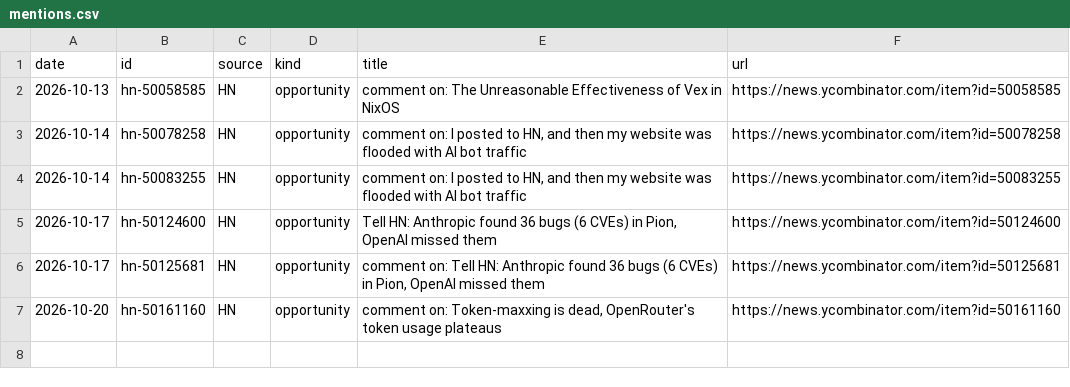
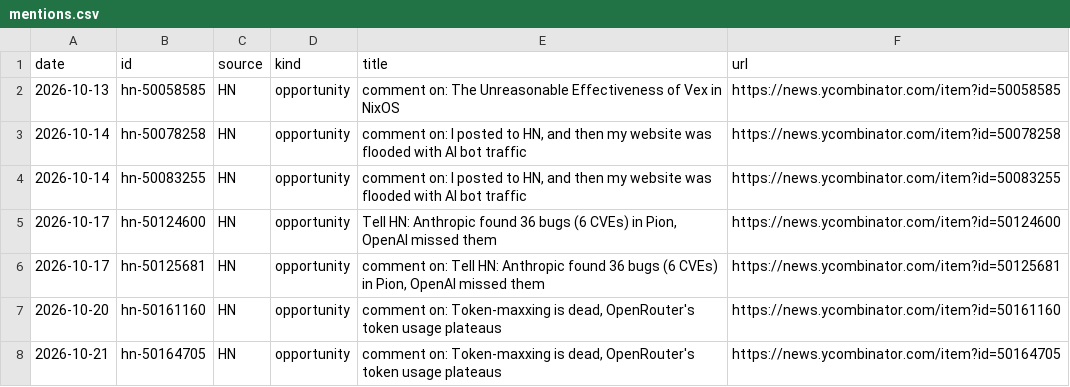
Before and after one commit to andriigordiienko/ShadowSecurityScanner-site, a CSV file: marketing/data/mentions.csv, drawn as a sheet.

```diff
--- a/marketing/data/mentions.csv
+++ b/marketing/data/mentions.csv
@@ -7 +7,2 @@ date,id,source,kind,title,url
 2026-10-20,hn-50161160,HN,opportunity,"comment on: Token-maxxing is dead, OpenRouter's token usage plateaus",https://news.ycombinator.com/item?id=50161160
+2026-10-21,hn-50164705,HN,opportunity,"comment on: Token-maxxing is dead, OpenRouter's token usage plateaus",https://news.ycombinator.com/item?id=50164705
```
Also changed, not shown: marketing/data/metrics.csv, 1 other file.
